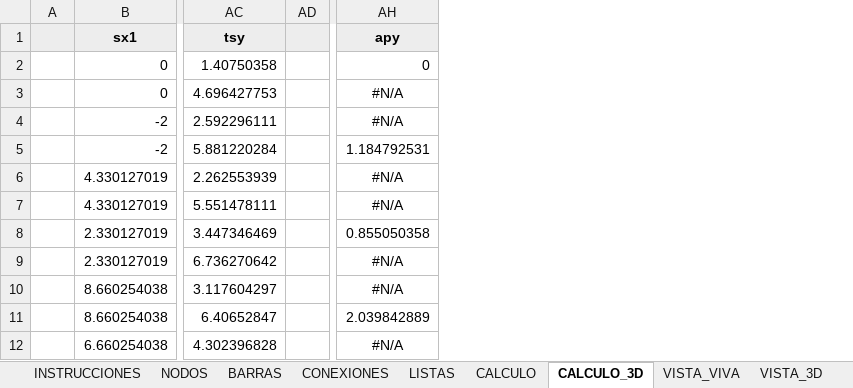
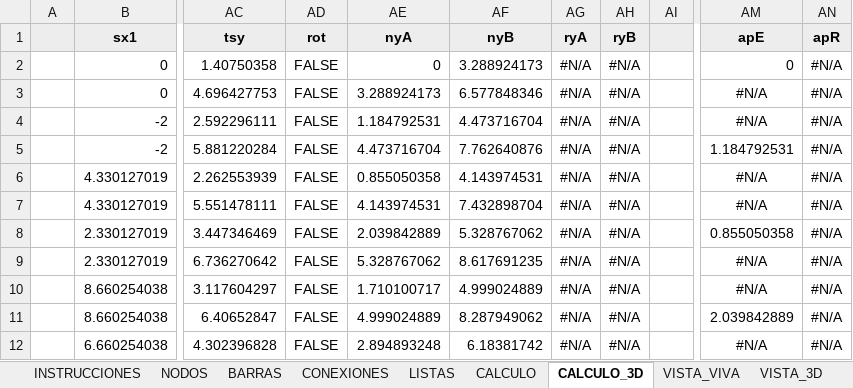
Before and after one commit to mrubilar84-ship-it/APLICACION-CARGAS-FLEXIBILIDAD-.S2K, an Excel workbook: plantilla_soportes.xlsx, sheet CALCULO_3D, drawn as a sheet; only a part is shown, gaps mark what is left out; values as stored, in another font and other column widths than the file's, no borders; addresses are those after the commit; the diff names each change by its address in the sheet, - before the commit and + after, or states it on an @@ line.

```diff
--- a/plantilla_soportes.xlsx (sheet CALCULO_3D)
+++ b/plantilla_soportes.xlsx (sheet CALCULO_3D)
+column AD (rot), rows 2-12: all FALSE
+column AE (nyA), rows 2-12: 0 | 3.288924173 | 1.184792531 | 4.473716704 | 0.855050358 | 4.143974531 | 2.039842889 | 5.328767062 | 1.710100717 | 4.999024889 | 2.894893248
+column AF (nyB), rows 2-12: 3.288924173 | 6.577848346 | 4.473716704 | 7.762640876 | 4.143974531 | 7.432898704 | 5.328767062 | 8.617691235 | 4.999024889 | 8.287949062 | 6.18381742
+column AG (ryA), rows 2-12: all #N/A
+column AH (ryB), rows 2-12: all #N/A
+column AN (apR), rows 2-12: all #N/A
-AM1: apy
+AM1: apE
```
Also changed, not shown: formulas that keep their value, charts or pictures, 1 other file.
